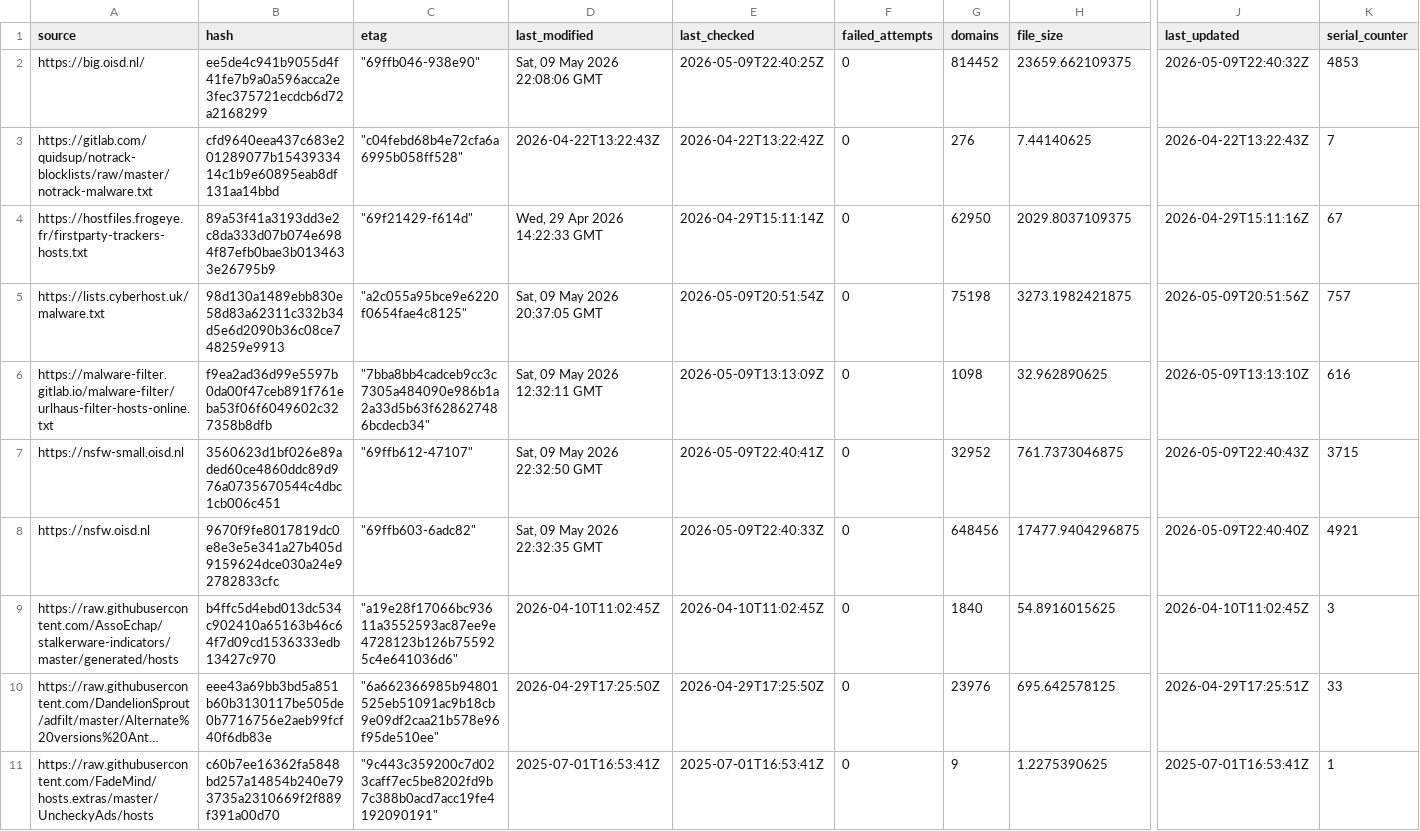
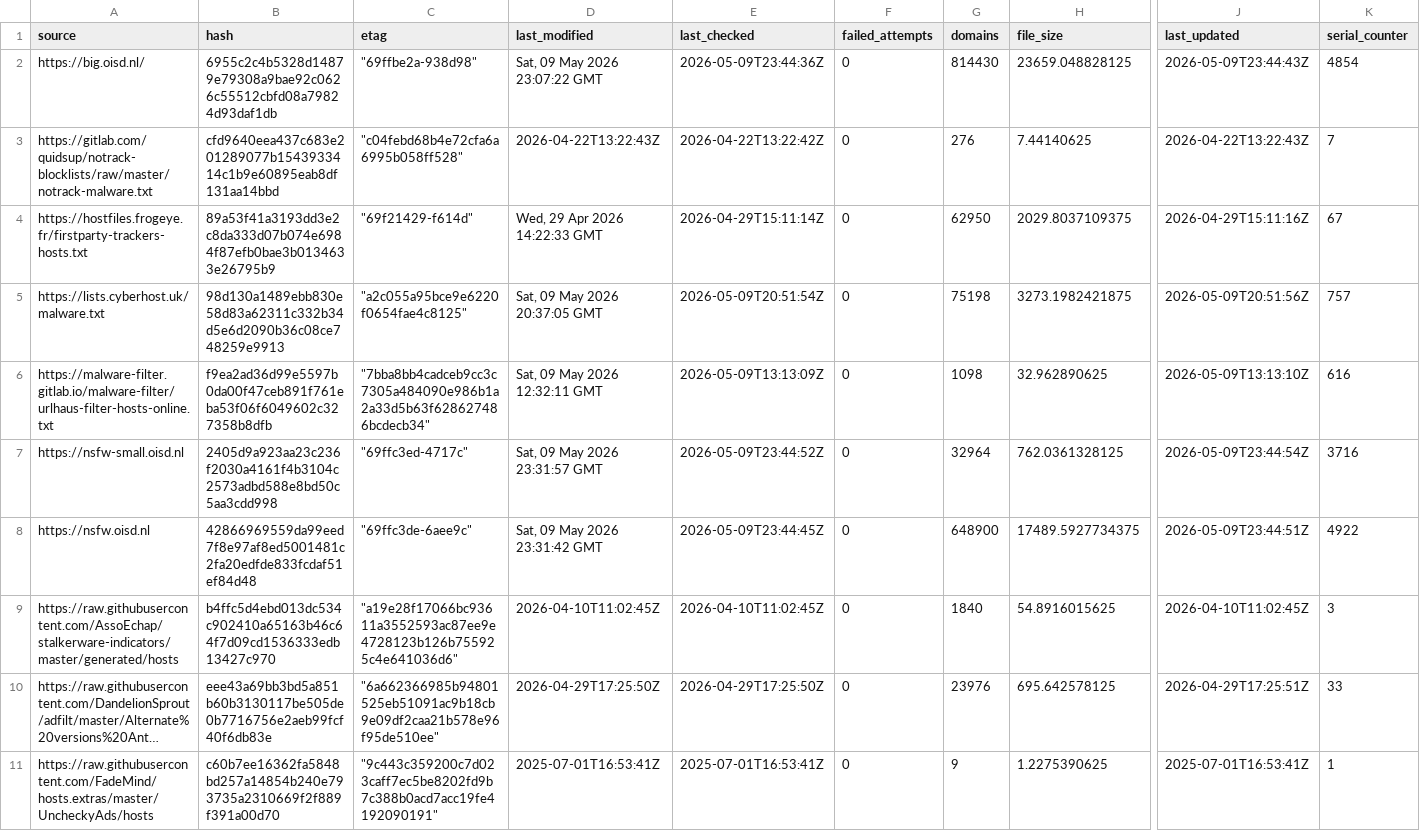
Before and after one commit to siosios/RPZ-Blocklists, a CSV file: tools/source-hashes.csv, drawn as a sheet; only a part is shown, gaps mark what is left out; long unchanged cells end in …; the diff covers the shown part only; the diff names each change by its address in the sheet, - before the commit and + after, or states it on an @@ line.

```diff
--- a/tools/source-hashes.csv
+++ b/tools/source-hashes.csv
-B2 (hash): ee5de4c941b9055d4f41fe7b9a0a596acca2e3fec375721ecdcb6d72a2168299
+B2 (hash): 6955c2c4b5328d14879e79308a9bae92c0626c55512cbfd08a79824d93daf1db
-C2 (etag): "69ffb046-938e90"
+C2 (etag): "69ffbe2a-938d98"
-D2 (last_modified): Sat, 09 May 2026 22:08:06 GMT
+D2 (last_modified): Sat, 09 May 2026 23:07:22 GMT
-E2 (last_checked): 2026-05-09T22:40:25Z
+E2 (last_checked): 2026-05-09T23:44:36Z
-G2 (domains): 814452
+G2 (domains): 814430
-H2 (file_size): 23659.662109375
+H2 (file_size): 23659.048828125
-J2 (last_updated): 2026-05-09T22:40:32Z
+J2 (last_updated): 2026-05-09T23:44:43Z
-K2 (serial_counter): 4853
+K2 (serial_counter): 4854
-B7 (hash): 3560623d1bf026e89aded60ce4860ddc89d976a0735670544c4dbc1cb006c451
+B7 (hash): 2405d9a923aa23c236f2030a4161f4b3104c2573adbd588e8bd50c5aa3cdd998
-C7 (etag): "69ffb612-47107"
+C7 (etag): "69ffc3ed-4717c"
-D7 (last_modified): Sat, 09 May 2026 22:32:50 GMT
+D7 (last_modified): Sat, 09 May 2026 23:31:57 GMT
-E7 (last_checked): 2026-05-09T22:40:41Z
+E7 (last_checked): 2026-05-09T23:44:52Z
-G7 (domains): 32952
+G7 (domains): 32964
-H7 (file_size): 761.7373046875
+H7 (file_size): 762.0361328125
-J7 (last_updated): 2026-05-09T22:40:43Z
+J7 (last_updated): 2026-05-09T23:44:54Z
-K7 (serial_counter): 3715
+K7 (serial_counter): 3716
-B8 (hash): 9670f9fe8017819dc0e8e3e5e341a27b405d9159624dce030a24e92782833cfc
+B8 (hash): 42866969559da99eed7f8e97af8ed5001481c2fa20edfde833fcdaf51ef84d48
-C8 (etag): "69ffb603-6adc82"
+C8 (etag): "69ffc3de-6aee9c"
-D8 (last_modified): Sat, 09 May 2026 22:32:35 GMT
+D8 (last_modified): Sat, 09 May 2026 23:31:42 GMT
-E8 (last_checked): 2026-05-09T22:40:33Z
+E8 (last_checked): 2026-05-09T23:44:45Z
-G8 (domains): 648456
+G8 (domains): 648900
-H8 (file_size): 17477.9404296875
+H8 (file_size): 17489.5927734375
-J8 (last_updated): 2026-05-09T22:40:40Z
+J8 (last_updated): 2026-05-09T23:44:51Z
-K8 (serial_counter): 4921
+K8 (serial_counter): 4922
```
Also changed, not shown: 17 edited cells elsewhere in this file, 6 other files.
